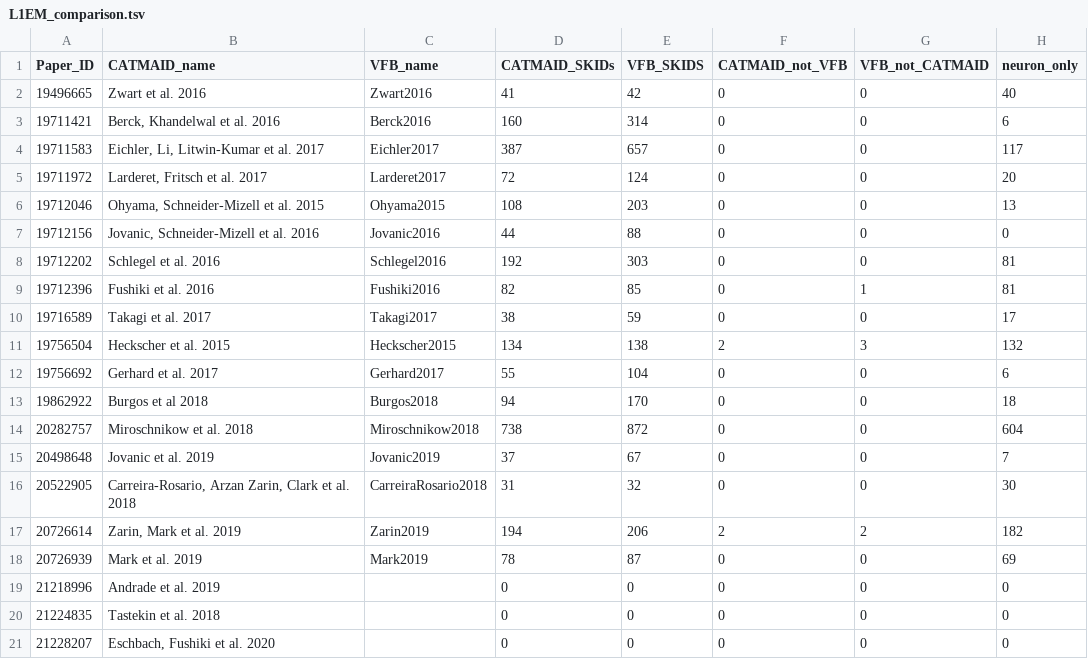
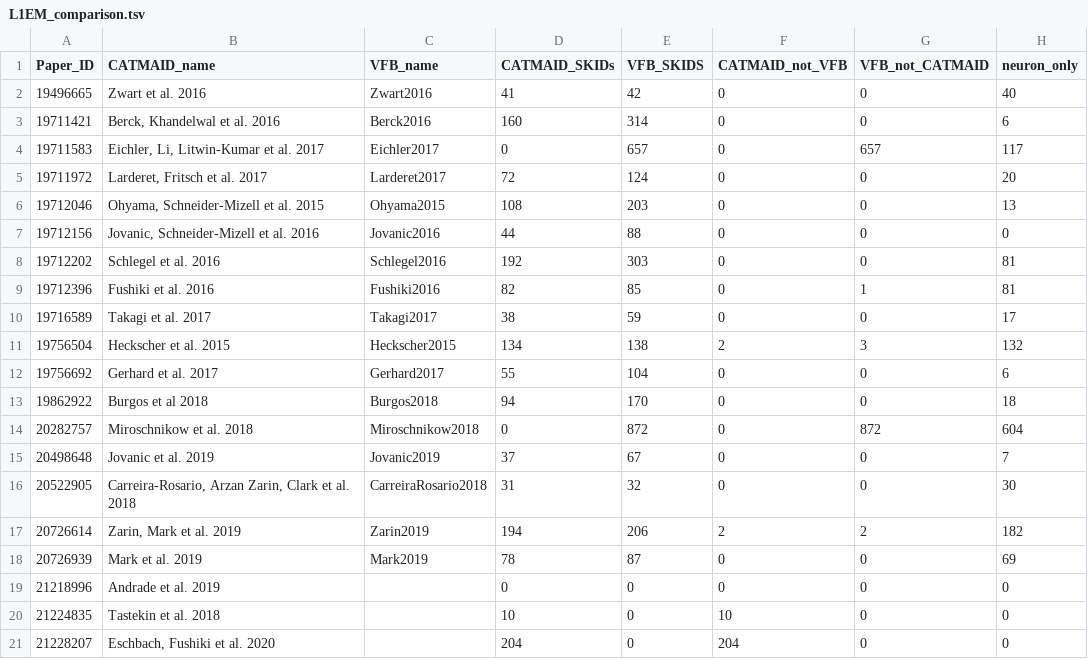
Before and after one commit to VirtualFlyBrain/VFB_reporting_results, a TSV file: L1EM_comparison.tsv, drawn as a sheet.

```diff
--- a/L1EM_comparison.tsv
+++ b/L1EM_comparison.tsv
@@ -3,3 +3,3 @@ Paper_ID	CATMAID_name	VFB_name	CATMAID_SKIDs	VFB_SKIDS	CATMAID_not_VFB	VFB_not_C
 19711421	Berck, Khandelwal et al. 2016	Berck2016	160	314	0	0	6
-19711583	Eichler, Li, Litwin-Kumar et al. 2017	Eichler2017	387	657	0	0	117
+19711583	Eichler, Li, Litwin-Kumar et al. 2017	Eichler2017	0	657	0	657	117
 19711972	Larderet, Fritsch et al. 2017	Larderet2017	72	124	0	0	20
@@ -13,3 +13,3 @@ Paper_ID	CATMAID_name	VFB_name	CATMAID_SKIDs	VFB_SKIDS	CATMAID_not_VFB	VFB_not_C
 19862922	Burgos et al 2018	Burgos2018	94	170	0	0	18
-20282757	Miroschnikow et al. 2018	Miroschnikow2018	738	872	0	0	604
+20282757	Miroschnikow et al. 2018	Miroschnikow2018	0	872	0	872	604
 20498648	Jovanic et al. 2019	Jovanic2019	37	67	0	0	7
@@ -19,3 +19,3 @@ Paper_ID	CATMAID_name	VFB_name	CATMAID_SKIDs	VFB_SKIDS	CATMAID_not_VFB	VFB_not_C
 21218996	Andrade et al. 2019		0	0	0	0	0
-21224835	Tastekin et al. 2018		0	0	0	0	0
-21228207	Eschbach, Fushiki et al. 2020		0	0	0	0	0
+21224835	Tastekin et al. 2018		10	0	10	0	0
+21228207	Eschbach, Fushiki et al. 2020		204	0	204	0	0
```
Also changed, not shown: L1EM_new_skids.tsv, 3 other files.
